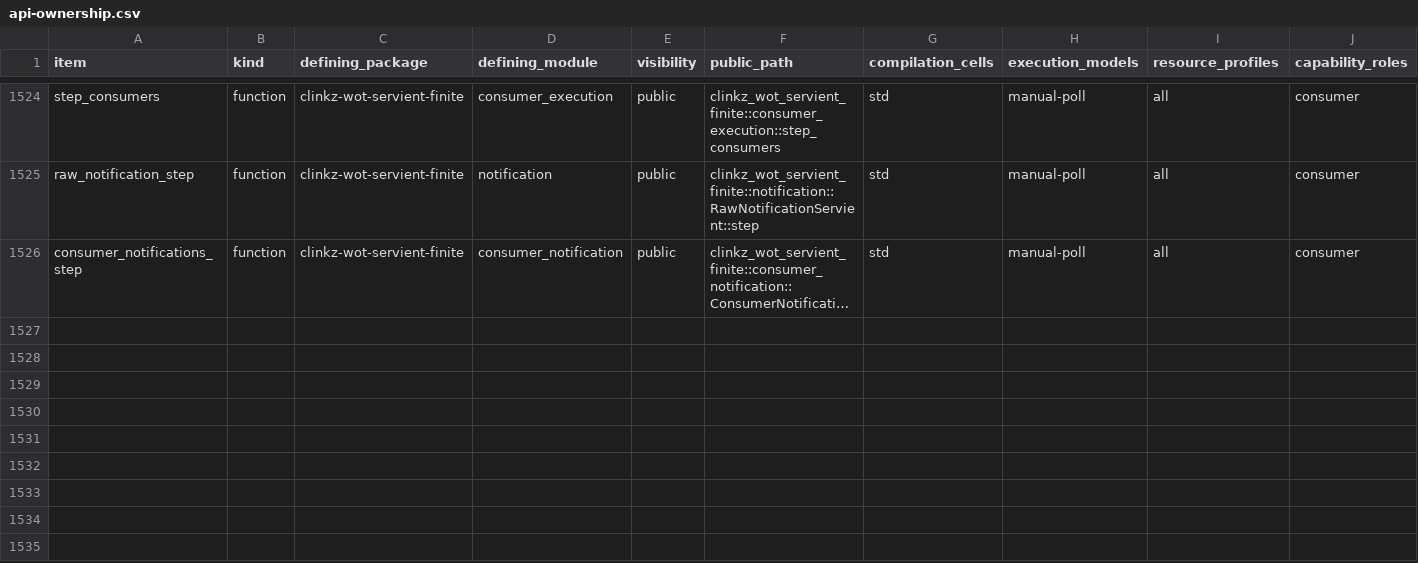
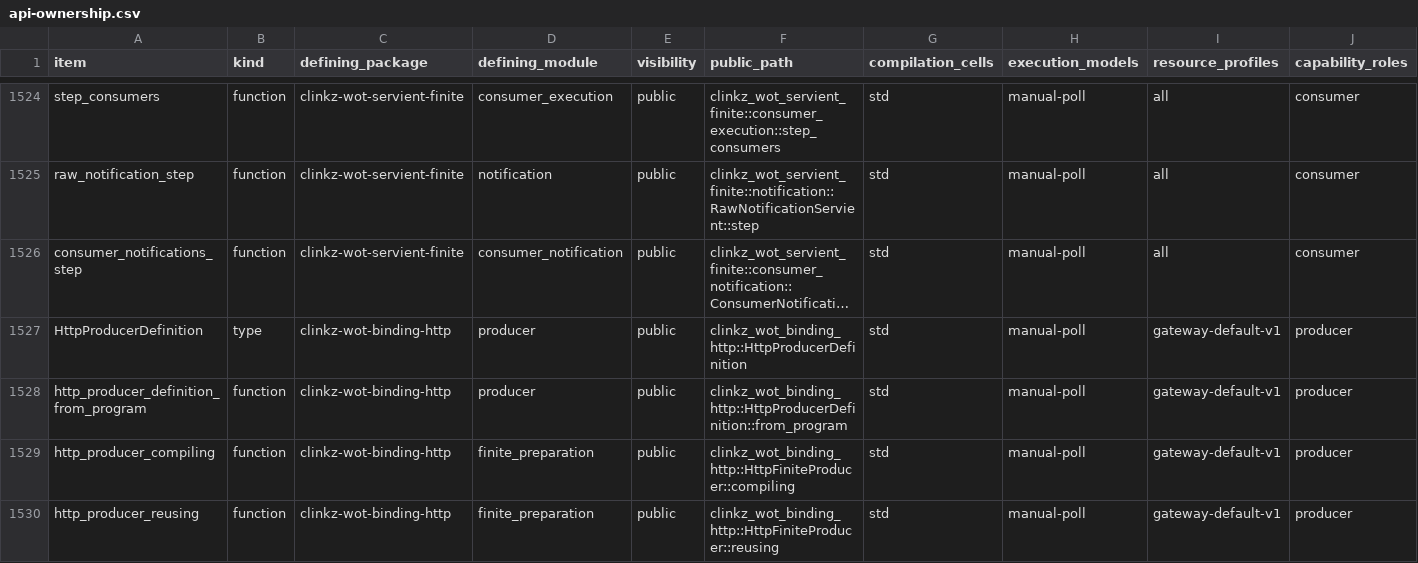
Before and after one commit to yushun1990/clinkz-wot, a CSV file: docs/api-ownership.csv, drawn as a sheet; only a part is shown, gaps mark what is left out; long unchanged cells end in …; rows hold the shown columns only; the diff names each change by its address in the sheet, - before the commit and + after, or states it on an @@ line.

Commit message:
feat(producer): reuse HTTP instructions across independent publications (#283)

```diff
--- a/docs/api-ownership.csv
+++ b/docs/api-ownership.csv
+row 1527: HttpProducerDefinition | type | clinkz-wot-binding-http | producer | public | clinkz_wot_binding_http::HttpProducerDefinition | std | manual-poll | gateway-default-v1 | producer
+row 1528: http_producer_definition_from_program | function | clinkz-wot-binding-http | producer | public | clinkz_wot_binding_http::HttpProducerDefinition::from_program | std | manual-poll | gateway-default-v1 | producer
+row 1529: http_producer_compiling | function | clinkz-wot-binding-http | finite_preparation | public | clinkz_wot_binding_http::HttpFiniteProducer::compiling | std | manual-poll | gateway-default-v1 | producer
+row 1530: http_producer_reusing | function | clinkz-wot-binding-http | finite_preparation | public | clinkz_wot_binding_http::HttpFiniteProducer::reusing | std | manual-poll | gateway-default-v1 | producer
```
Also changed, not shown: docs/artifacts.csv, 27 other files.
